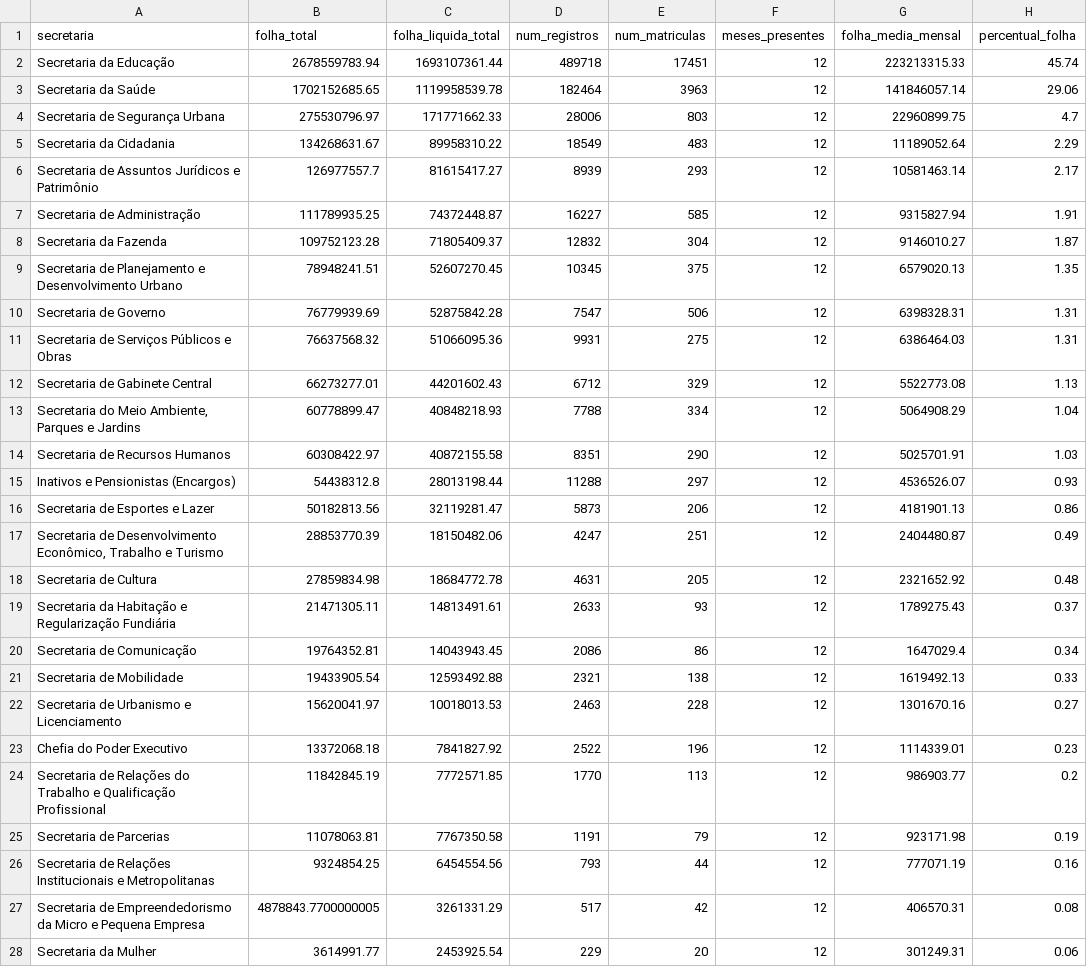
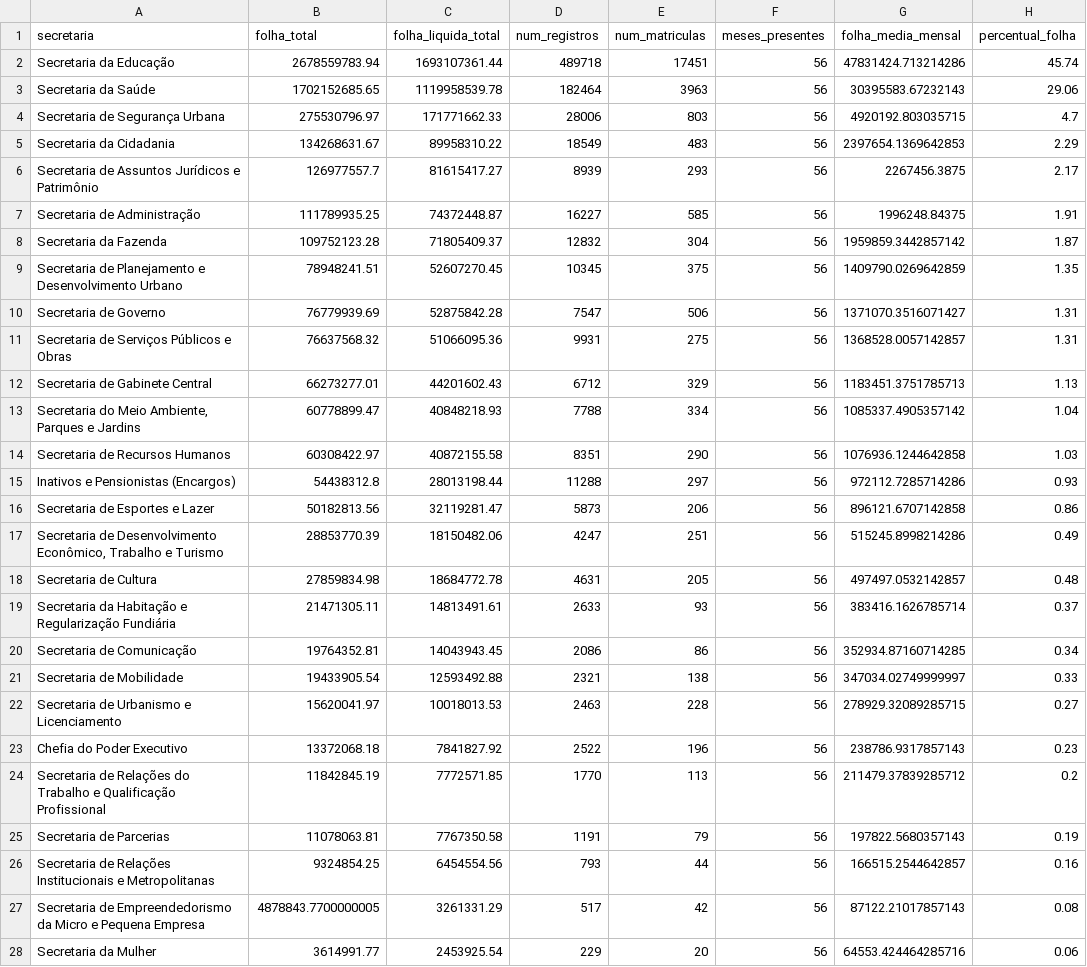
Before and after one commit to obs-sorocaba/raiox-folha-sorocaba, a CSV file: dados/resumo_secretaria.csv, drawn as a sheet; only a part is shown; the diff covers the shown part only.

```diff
--- a/dados/resumo_secretaria.csv
+++ b/dados/resumo_secretaria.csv
@@ -1,28 +1,28 @@
 secretaria;folha_total;folha_liquida_total;num_registros;num_matriculas;meses_presentes;folha_media_mensal;percentual_folha
-Secretaria da Educação;2678559783.94;1693107361.44;489718;17451;12;223213315.33;45.74
-Secretaria da Saúde;1702152685.65;1119958539.78;182464;3963;12;141846057.14;29.06
-Secretaria de Segurança Urbana;275530796.97;171771662.33;28006;803;12;22960899.75;4.7
-Secretaria da Cidadania;134268631.67;89958310.22;18549;483;12;11189052.64;2.29
-Secretaria de Assuntos Jurídicos e Patrimônio;126977557.7;81615417.27;8939;293;12;10581463.14;2.17
-Secretaria de Administração;111789935.25;74372448.87;16227;585;12;9315827.94;1.91
-Secretaria da Fazenda;109752123.28;71805409.37;12832;304;12;9146010.27;1.87
-Secretaria de Planejamento e Desenvolvimento Urbano;78948241.51;52607270.45;10345;375;12;6579020.13;1.35
-Secretaria de Governo;76779939.69;52875842.28;7547;506;12;6398328.31;1.31
-Secretaria de Serviços Públicos e Obras;76637568.32;51066095.36;9931;275;12;6386464.03;1.31
-Secretaria de Gabinete Central;66273277.01;44201602.43;6712;329;12;5522773.08;1.13
-Secretaria do Meio Ambiente, Parques e Jardins;60778899.47;40848218.93;7788;334;12;5064908.29;1.04
-Secretaria de Recursos Humanos;60308422.97;40872155.58;8351;290;12;5025701.91;1.03
-Inativos e Pensionistas (Encargos);54438312.8;28013198.44;11288;297;12;4536526.07;0.93
-Secretaria de Esportes e Lazer;50182813.56;32119281.47;5873;206;12;4181901.13;0.86
-Secretaria de Desenvolvimento Econômico, Trabalho e Turismo;28853770.39;18150482.06;4247;251;12;2404480.87;0.49
-Secretaria de Cultura;27859834.98;18684772.78;4631;205;12;2321652.92;0.48
-Secretaria da Habitação e Regularização Fundiária;21471305.11;14813491.61;2633;93;12;1789275.43;0.37
-Secretaria de Comunicação;19764352.81;14043943.45;2086;86;12;1647029.4;0.34
-Secretaria de Mobilidade;19433905.54;12593492.88;2321;138;12;1619492.13;0.33
-Secretaria de Urbanismo e Licenciamento;15620041.97;10018013.53;2463;228;12;1301670.16;0.27
-Chefia do Poder Executivo;13372068.18;7841827.92;2522;196;12;1114339.01;0.23
-Secretaria de Relações do Trabalho e Qualificação Profissional;11842845.19;7772571.85;1770;113;12;986903.77;0.2
-Secretaria de Parcerias;11078063.81;7767350.58;1191;79;12;923171.98;0.19
-Secretaria de Relações Institucionais e Metropolitanas;9324854.25;6454554.56;793;44;12;777071.19;0.16
-Secretaria de Empreendedorismo da Micro e Pequena Empresa;4878843.7700000005;3261331.29;517;42;12;406570.31;0.08
-Secretaria da Mulher;3614991.77;2453925.54;229;20;12;301249.31;0.06
+Secretaria da Educação;2678559783.94;1693107361.44;489718;17451;56;47831424.713214286;45.74
+Secretaria da Saúde;1702152685.65;1119958539.78;182464;3963;56;30395583.67232143;29.06
+Secretaria de Segurança Urbana;275530796.97;171771662.33;28006;803;56;4920192.803035715;4.7
+Secretaria da Cidadania;134268631.67;89958310.22;18549;483;56;2397654.1369642853;2.29
+Secretaria de Assuntos Jurídicos e Patrimônio;126977557.7;81615417.27;8939;293;56;2267456.3875;2.17
+Secretaria de Administração;111789935.25;74372448.87;16227;585;56;1996248.84375;1.91
+Secretaria da Fazenda;109752123.28;71805409.37;12832;304;56;1959859.3442857142;1.87
+Secretaria de Planejamento e Desenvolvimento Urbano;78948241.51;52607270.45;10345;375;56;1409790.0269642859;1.35
+Secretaria de Governo;76779939.69;52875842.28;7547;506;56;1371070.3516071427;1.31
+Secretaria de Serviços Públicos e Obras;76637568.32;51066095.36;9931;275;56;1368528.0057142857;1.31
+Secretaria de Gabinete Central;66273277.01;44201602.43;6712;329;56;1183451.3751785713;1.13
+Secretaria do Meio Ambiente, Parques e Jardins;60778899.47;40848218.93;7788;334;56;1085337.4905357142;1.04
+Secretaria de Recursos Humanos;60308422.97;40872155.58;8351;290;56;1076936.1244642858;1.03
+Inativos e Pensionistas (Encargos);54438312.8;28013198.44;11288;297;56;972112.7285714286;0.93
+Secretaria de Esportes e Lazer;50182813.56;32119281.47;5873;206;56;896121.6707142858;0.86
+Secretaria de Desenvolvimento Econômico, Trabalho e Turismo;28853770.39;18150482.06;4247;251;56;515245.8998214286;0.49
+Secretaria de Cultura;27859834.98;18684772.78;4631;205;56;497497.0532142857;0.48
+Secretaria da Habitação e Regularização Fundiária;21471305.11;14813491.61;2633;93;56;383416.1626785714;0.37
+Secretaria de Comunicação;19764352.81;14043943.45;2086;86;56;352934.87160714285;0.34
+Secretaria de Mobilidade;19433905.54;12593492.88;2321;138;56;347034.02749999997;0.33
+Secretaria de Urbanismo e Licenciamento;15620041.97;10018013.53;2463;228;56;278929.32089285715;0.27
+Chefia do Poder Executivo;13372068.18;7841827.92;2522;196;56;238786.9317857143;0.23
+Secretaria de Relações do Trabalho e Qualificação Profissional;11842845.19;7772571.85;1770;113;56;211479.37839285712;0.2
+Secretaria de Parcerias;11078063.81;7767350.58;1191;79;56;197822.5680357143;0.19
+Secretaria de Relações Institucionais e Metropolitanas;9324854.25;6454554.56;793;44;56;166515.2544642857;0.16
+Secretaria de Empreendedorismo da Micro e Pequena Empresa;4878843.7700000005;3261331.29;517;42;56;87122.21017857143;0.08
+Secretaria da Mulher;3614991.77;2453925.54;229;20;56;64553.424464285716;0.06
```
Also changed, not shown: 4 edited cells elsewhere in this file, dados/folha_mensal_ipca.csv, dados/top_secretarias.csv, 2 other files.
